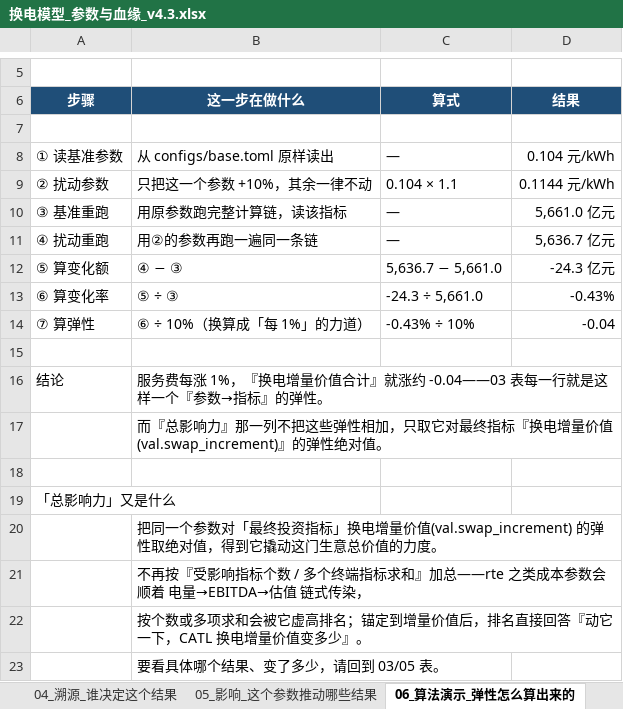
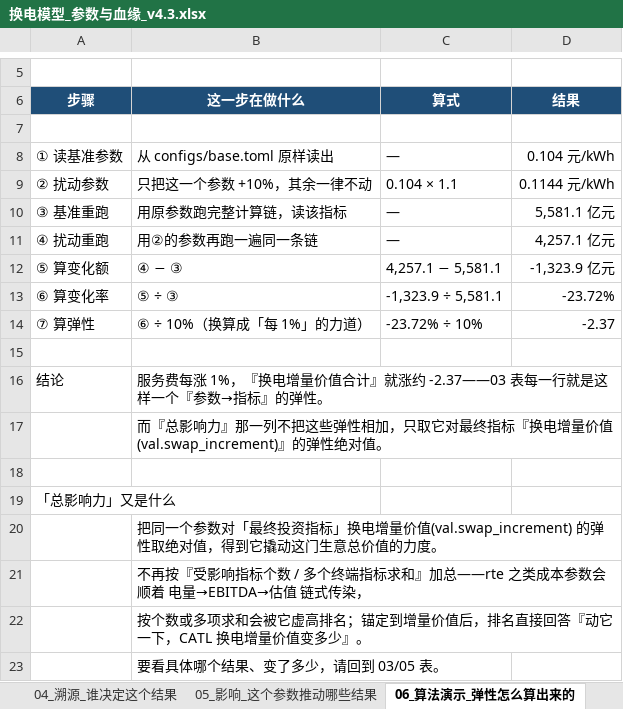
Before and after one commit to kedouzc/energy_ningde, an Excel workbook: 业务/换电/定量计算/换电战略决策模型_v4_3/outputs/换电模型_参数与血缘_v4.3.xlsx, sheet 06_算法演示_弹性怎么算出来的, drawn as a sheet; only a part is shown, gaps mark what is left out; values as stored, in another font and other column widths than the file's, no borders; 1 other sheet too large or unreadable and not compared; the diff names each change by its address in the sheet, - before the commit and + after, or states it on an @@ line.

```diff
--- a/业务/换电/定量计算/换电战略决策模型_v4_3/outputs/换电模型_参数与血缘_v4.3.xlsx (sheet 06_算法演示_弹性怎么算出来的)
+++ b/业务/换电/定量计算/换电战略决策模型_v4_3/outputs/换电模型_参数与血缘_v4.3.xlsx (sheet 06_算法演示_弹性怎么算出来的)
-D10: 5,661.0 亿元
+D10: 5,581.1 亿元
-D11: 5,636.7 亿元
+D11: 4,257.1 亿元
-C12: 5,636.7 − 5,661.0
+C12: 4,257.1 − 5,581.1
-D12: -24.3 亿元
+D12: -1,323.9 亿元
-C13: -24.3 ÷ 5,661.0
+C13: -1,323.9 ÷ 5,581.1
-D13: -0.43%
+D13: -23.72%
-C14: -0.43% ÷ 10%
+C14: -23.72% ÷ 10%
-D14: -0.04
+D14: -2.37
-B16: …就涨约 -0.04——03 表每一行…
+B16: …就涨约 -2.37——03 表每一行…
```
Also changed, not shown: sheet 04_溯源_谁决定这个结果, sheet 05_影响_这个参数推动哪些结果, sheet 02_结果总表, sheet 01_假设参数, sheet 00_怎么用, 业务/换电/定量计算/换电战略决策模型_v4_3/outputs/换电决策树_v4.3.xlsx, 41 other files.
